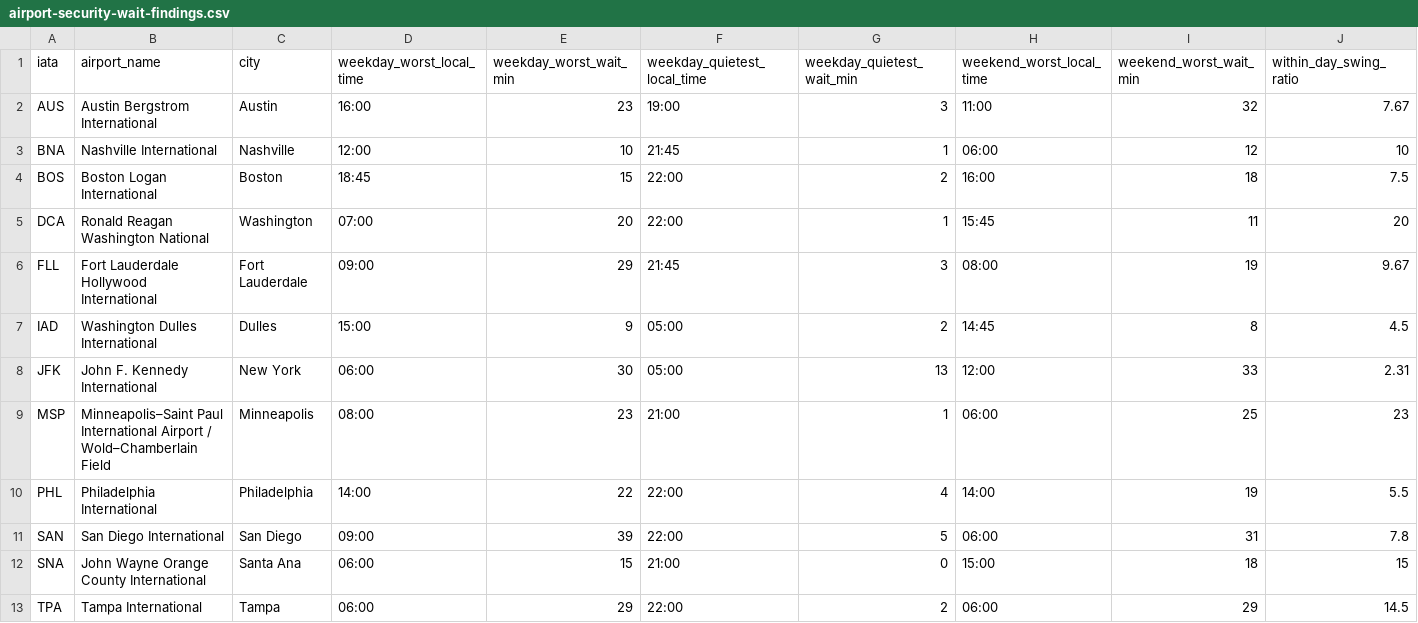
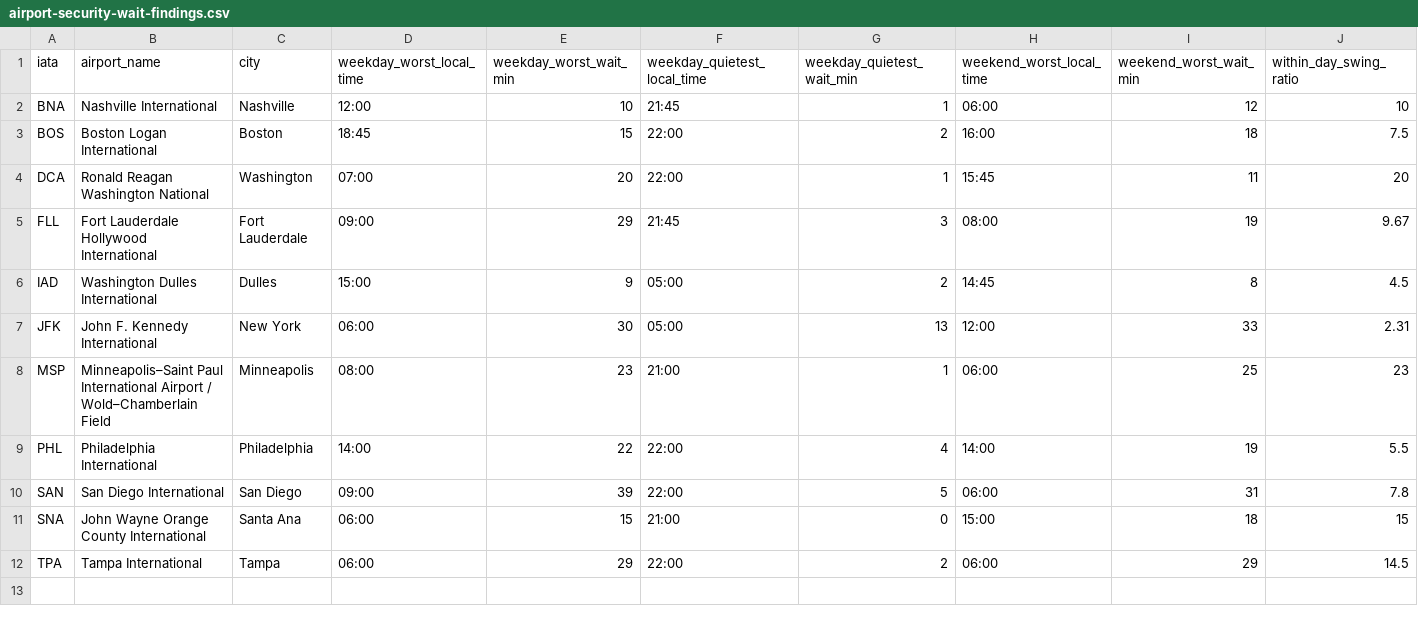
Before and after one commit to daniel1001a/boardflight-airport-wait-data, a CSV file: data/airport-security-wait-findings.csv, drawn as a sheet; only a part is shown; rows hold the shown columns only; the diff names each change by its address in the sheet, - before the commit and + after, or states it on an @@ line.

```diff
--- a/data/airport-security-wait-findings.csv
+++ b/data/airport-security-wait-findings.csv
-row 2: AUS | Austin Bergstrom International | Austin | 16:00 | 23 | 19:00 | 3 | 11:00 | 32 | 7.67
```
Also changed, not shown: 2 other files.
